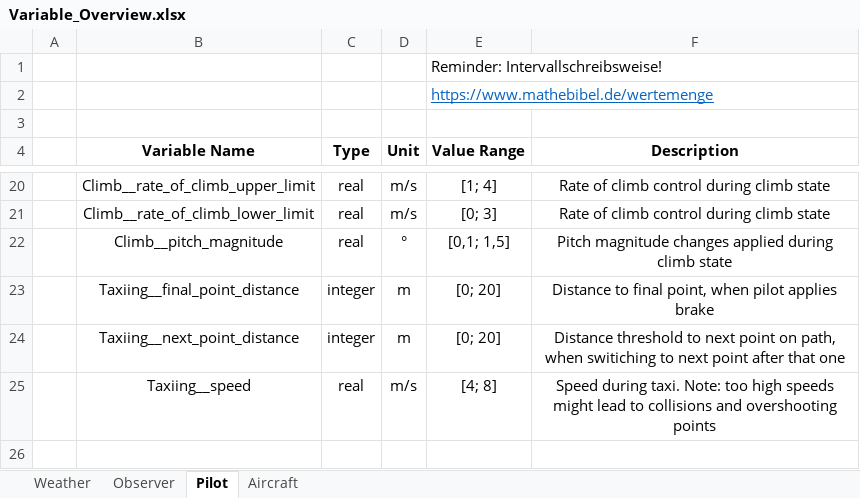
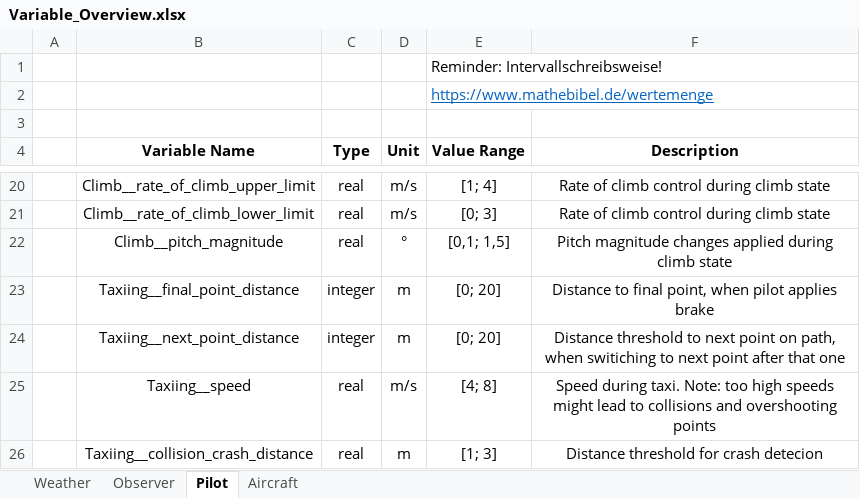
Before and after one commit to Erikx3/cessna_digital_twin_multi_agent, an Excel workbook: Variable_Overview.xlsx, sheet Pilot, drawn as a sheet; only a part is shown, gaps mark what is left out; values as stored, in another font and other column widths than the file's, no borders; the diff names each change by its address in the sheet, - before the commit and + after, or states it on an @@ line.

Commit message:
- Add external variable for crash detection

```diff
--- a/Variable_Overview.xlsx (sheet Pilot)
+++ b/Variable_Overview.xlsx (sheet Pilot)
+row 26:  | Taxiing__collision_crash_distance | real | m | [1; 3] | Distance threshold for crash detecion
```
Also changed, not shown: 9 other files.
